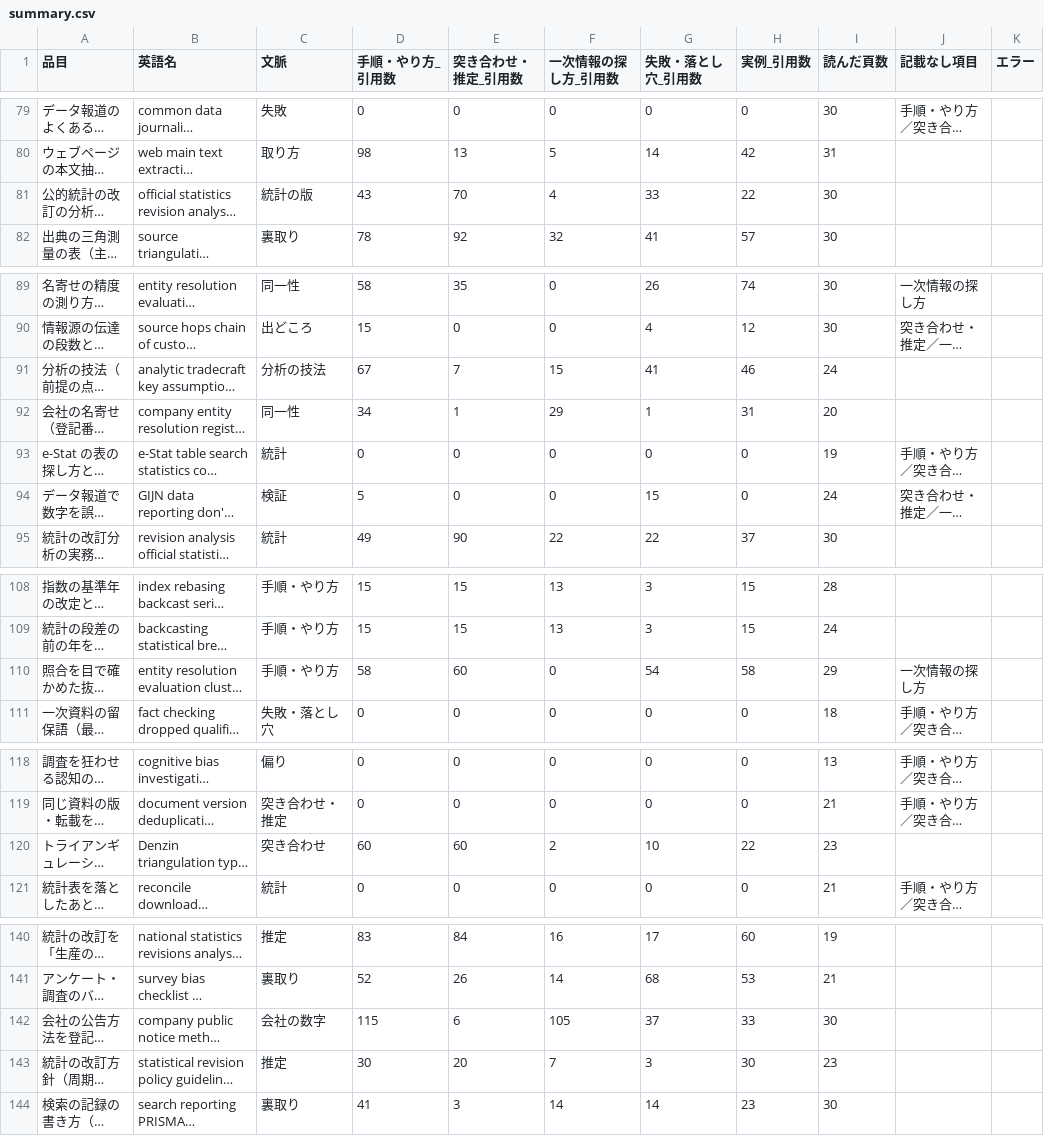
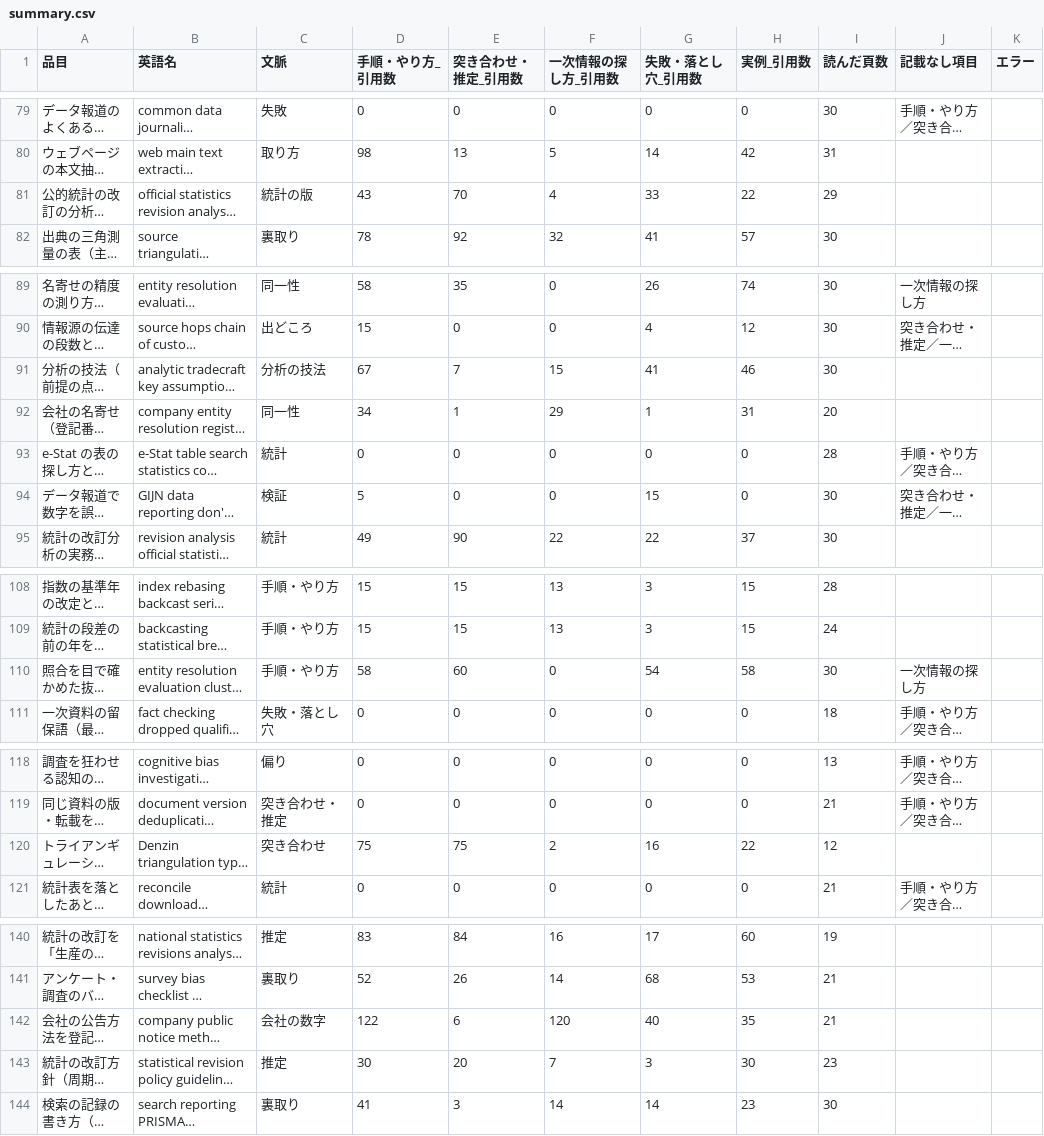
Before and after one commit to a-one-road-official/Researcher, a CSV file: researcher/out/research_method/summary.csv, drawn as a sheet; only a part is shown, gaps mark what is left out; long unchanged cells end in …; the diff covers the shown part only; the diff names each change by its address in the sheet, - before the commit and + after, or states it on an @@ line.

```diff
--- a/researcher/out/research_method/summary.csv
+++ b/researcher/out/research_method/summary.csv
-I81 (読んだ頁数): 30
+I81 (読んだ頁数): 29
-I91 (読んだ頁数): 24
+I91 (読んだ頁数): 30
-I93 (読んだ頁数): 19
+I93 (読んだ頁数): 28
-I94 (読んだ頁数): 24
+I94 (読んだ頁数): 30
-I110 (読んだ頁数): 29
+I110 (読んだ頁数): 30
-D120 (手順・やり方_引用数): 60
+D120 (手順・やり方_引用数): 75
-E120 (突き合わせ・推定_引用数): 60
+E120 (突き合わせ・推定_引用数): 75
-G120 (失敗・落とし穴_引用数): 10
+G120 (失敗・落とし穴_引用数): 16
-I120 (読んだ頁数): 23
+I120 (読んだ頁数): 12
-D142 (手順・やり方_引用数): 115
+D142 (手順・やり方_引用数): 122
-F142 (一次情報の探し方_引用数): 105
+F142 (一次情報の探し方_引用数): 120
-G142 (失敗・落とし穴_引用数): 37
+G142 (失敗・落とし穴_引用数): 40
-H142 (実例_引用数): 33
+H142 (実例_引用数): 35
-I142 (読んだ頁数): 30
+I142 (読んだ頁数): 21
```
Also changed, not shown: 2 edited cells elsewhere in this file, researcher/out/research_method/cross.csv, 19 other files.
